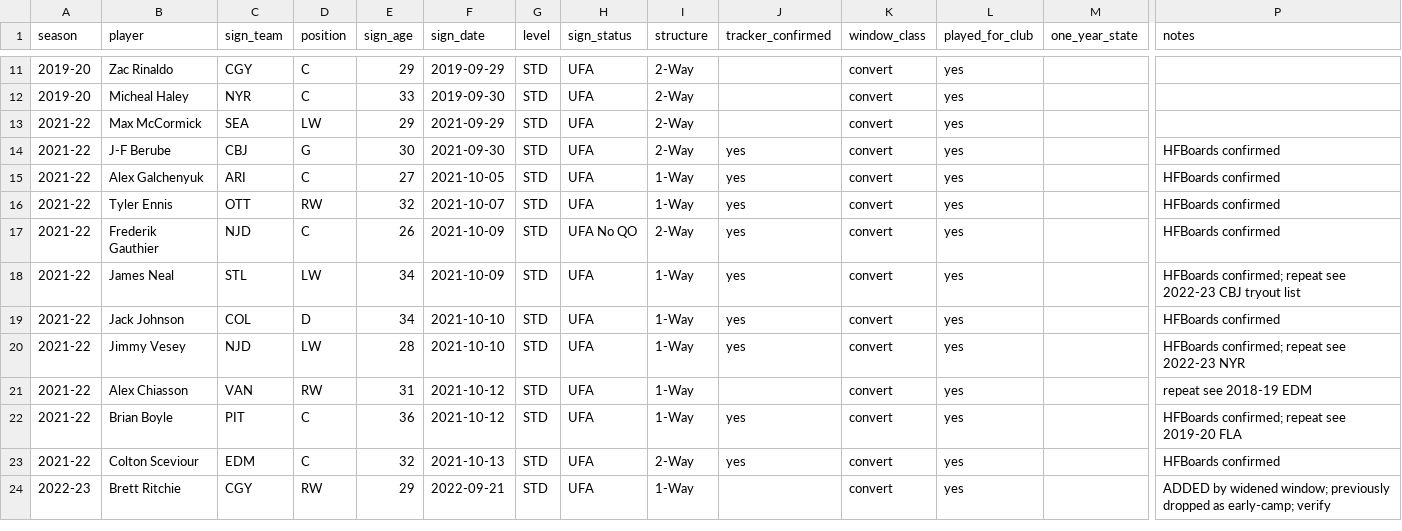
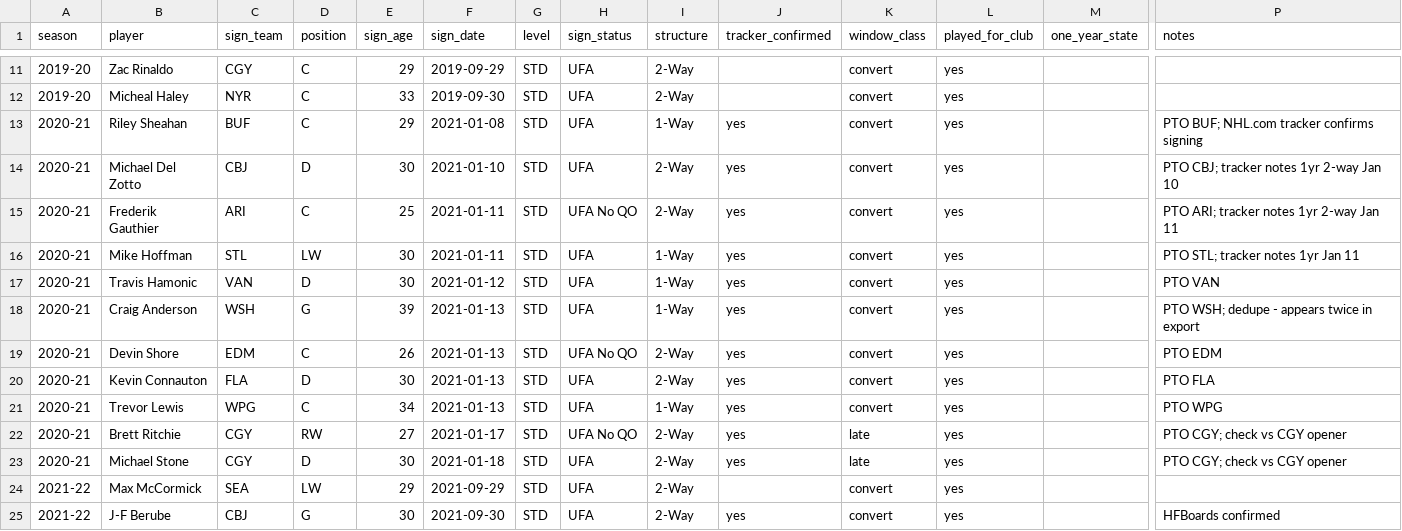
Before and after one commit to rmallorybpc/nhl-pto-survival, a CSV file: data/candidates-resolved.csv, drawn as a sheet; only a part is shown, gaps mark what is left out; the shorter side is filled out with more unchanged rows; rows hold the shown columns only; the diff names each change by its address in the sheet, - before the commit and + after, or states it on an @@ line.

```diff
--- a/data/candidates-resolved.csv
+++ b/data/candidates-resolved.csv
+row 13: 2020-21 | Riley Sheahan | BUF | C | 29 | 2021-01-08 | STD | UFA | 1-Way | yes | convert | yes |  | PTO BUF; NHL.com tracker confirms signing
+row 14: 2020-21 | Michael Del Zotto | CBJ | D | 30 | 2021-01-10 | STD | UFA | 2-Way | yes | convert | yes |  | PTO CBJ; tracker notes 1yr 2-way Jan 10
+row 15: 2020-21 | Frederik Gauthier | ARI | C | 25 | 2021-01-11 | STD | UFA No QO | 2-Way | yes | convert | yes |  | PTO ARI; tracker notes 1yr 2-way Jan 11
+row 16: 2020-21 | Mike Hoffman | STL | LW | 30 | 2021-01-11 | STD | UFA | 1-Way | yes | convert | yes |  | PTO STL; tracker notes 1yr Jan 11
+row 17: 2020-21 | Travis Hamonic | VAN | D | 30 | 2021-01-12 | STD | UFA | 1-Way | yes | convert | yes |  | PTO VAN
+row 18: 2020-21 | Craig Anderson | WSH | G | 39 | 2021-01-13 | STD | UFA | 1-Way | yes | convert | yes |  | PTO WSH; dedupe - appears twice in export
+row 19: 2020-21 | Devin Shore | EDM | C | 26 | 2021-01-13 | STD | UFA No QO | 2-Way | yes | convert | yes |  | PTO EDM
+row 20: 2020-21 | Kevin Connauton | FLA | D | 30 | 2021-01-13 | STD | UFA | 2-Way | yes | convert | yes |  | PTO FLA
+row 21: 2020-21 | Trevor Lewis | WPG | C | 34 | 2021-01-13 | STD | UFA | 1-Way | yes | convert | yes |  | PTO WPG
+row 22: 2020-21 | Brett Ritchie | CGY | RW | 27 | 2021-01-17 | STD | UFA No QO | 2-Way | yes | late | yes |  | PTO CGY; check vs CGY opener
+row 23: 2020-21 | Michael Stone | CGY | D | 30 | 2021-01-18 | STD | UFA | 2-Way | yes | late | yes |  | PTO CGY; check vs CGY opener
```
Also changed, not shown: data/candidates-final.csv, data/candidates.csv.
